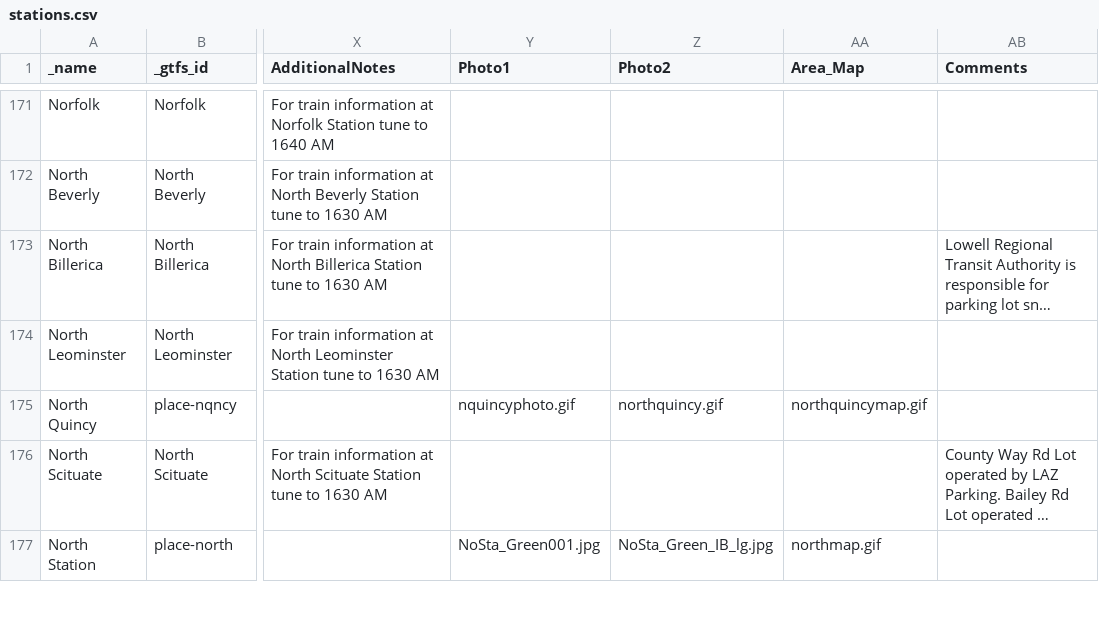
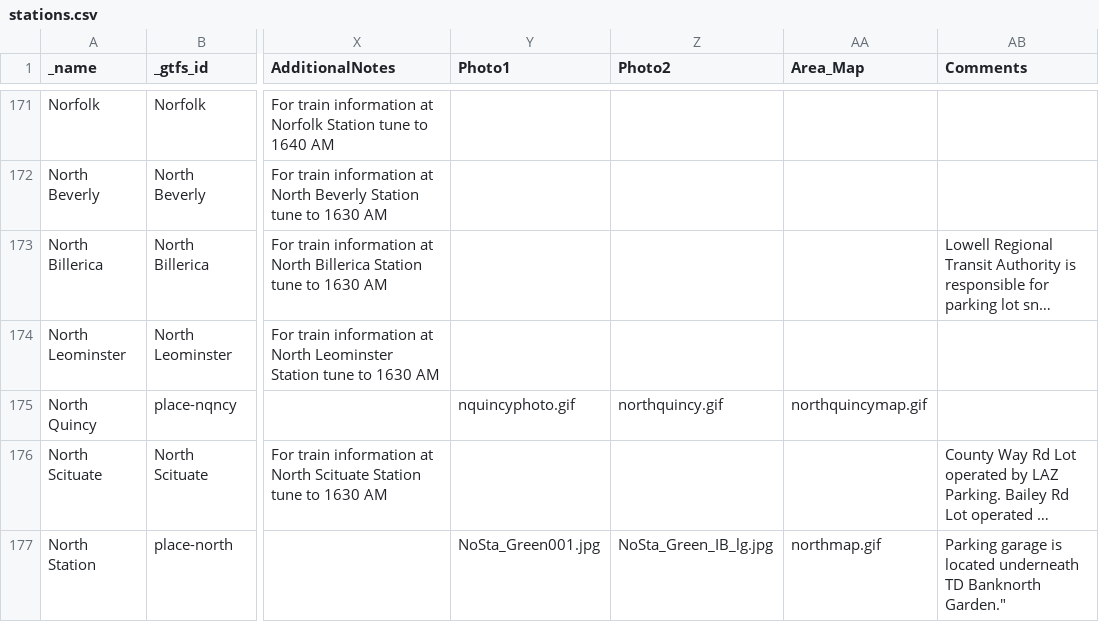
Before and after one commit to thecristen/dotcom, a CSV file: apps/stops/priv/stations.csv, drawn as a sheet; only a part is shown, gaps mark what is left out; long unchanged cells end in …; the diff covers the shown part only; the diff names each change by its address in the sheet, - before the commit and + after, or states it on an @@ line.

```diff
--- a/apps/stops/priv/stations.csv
+++ b/apps/stops/priv/stations.csv
-AB177 (Comments): (empty)
+AB177 (Comments): Parking garage is located underneath TD Banknorth Garden."
```
Also changed, not shown: 2 removed rows and 3 edited cells elsewhere in this file.
